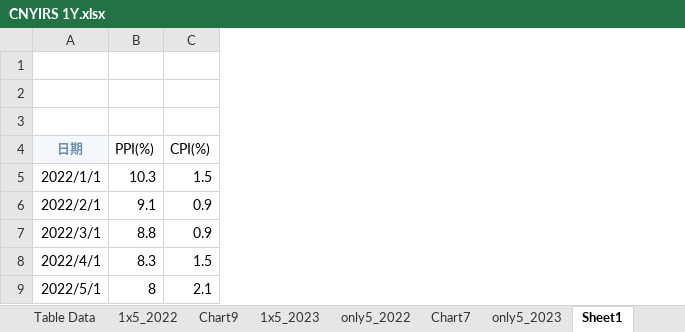
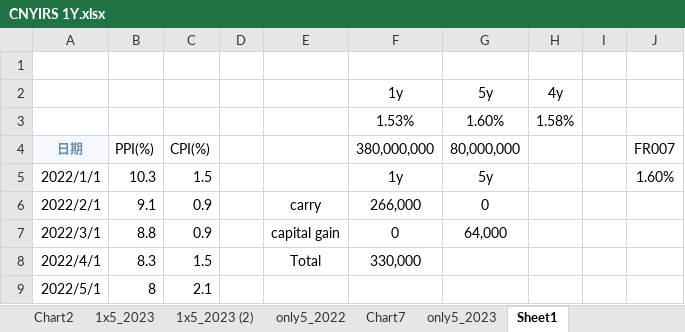
Before and after one commit to mark838308/Mark-Wang, an Excel workbook: CNYIRS 1Y.xlsx, sheet Sheet1, drawn as a sheet; only a part is shown; values as stored, in another font and other column widths than the file's, no borders; the diff names each change by its address in the sheet, - before the commit and + after, or states it on an @@ line.

```diff
--- a/CNYIRS 1Y.xlsx (sheet Sheet1)
+++ b/CNYIRS 1Y.xlsx (sheet Sheet1)
-sheet tab: Chart9
+sheet tab: Chart2
+sheet tab: 1x5_2023 (2)
+column D, empty
+column E, rows 6-8: carry | capital gain | Total
+column F, rows 2-8: 1y | 1.53% | 380,000,000 | 1y | 266,000 | 0 | 330,000
+column G, rows 2-7: 5y | 1.60% | 80,000,000 | 5y | 0 | 64,000
+column H, rows 2-3: 4y | 1.58%
+column I, empty
+column J, rows 4-5: FR007 | 1.60%
-row 2: (empty)
+row 2:  |  |  |  |  | 1y | 5y | 4y
-row 3: (empty)
+row 3:  |  |  |  |  | 1.53% | 1.60% | 1.58%
```
Also changed, not shown: sheet 1x5_2023, sheet only5_2023, sheet only5_2022, sheet 1x5_2022, sheet Table Data, other sheet tabs, formulas that keep their value, charts or pictures, 1 other file.
